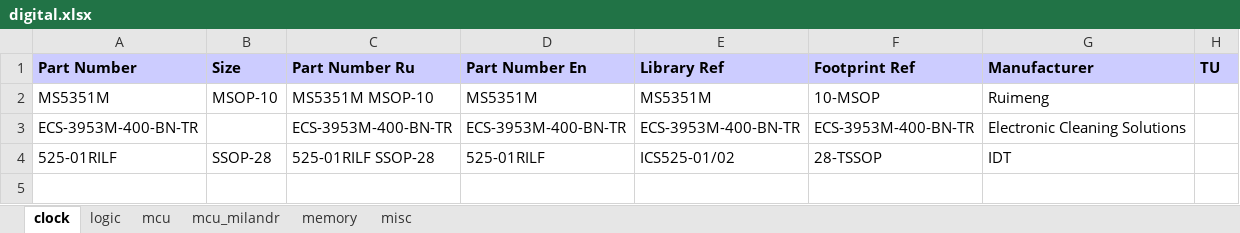
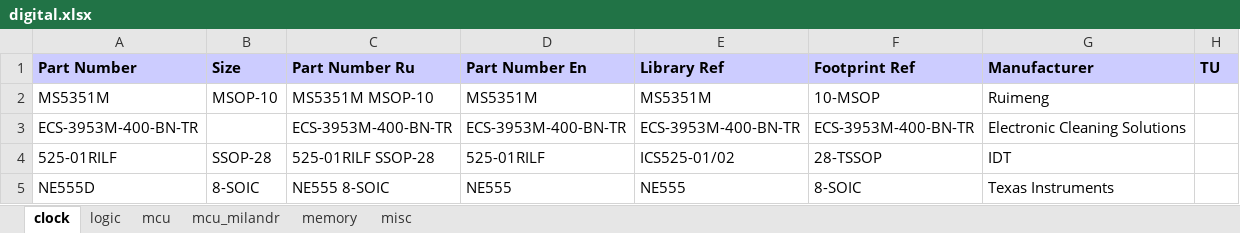
Before and after one commit to garou-g/elem_altium_db2, an Excel workbook: library/digital.xlsx, sheet clock, drawn as a sheet; values as stored, in another font and other column widths than the file's, no borders; the diff names each change by its address in the sheet, - before the commit and + after, or states it on an @@ line.

```diff
--- a/library/digital.xlsx (sheet clock)
+++ b/library/digital.xlsx (sheet clock)
+row 5: NE555D | 8-SOIC | NE555 8-SOIC | NE555 | NE555 | 8-SOIC | Texas Instruments
```
Also changed, not shown: library/analog.xlsx, library/diode.xlsx, 3 other files.
